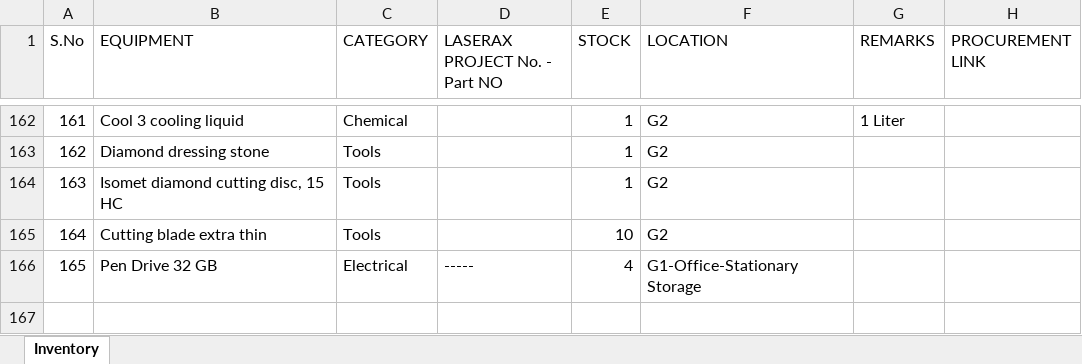
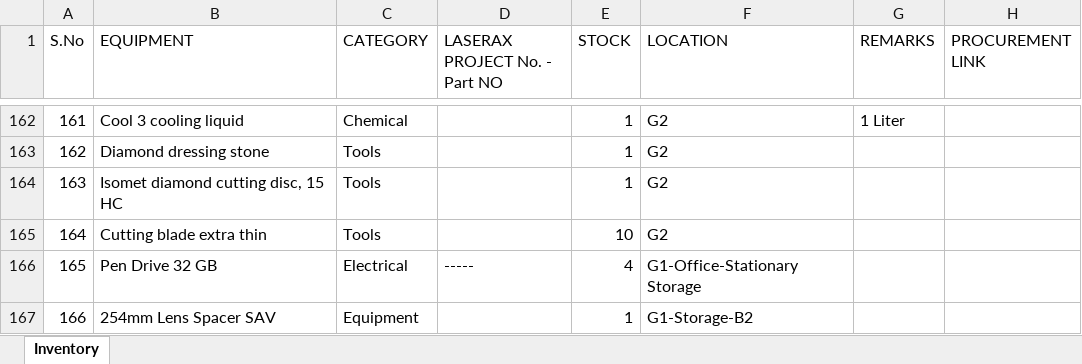
Before and after one commit to BBhattarai445/Inventory-Management, an Excel workbook: Inventory.xlsx, sheet Inventory, drawn as a sheet; only a part is shown, gaps mark what is left out; values as stored, in another font and other column widths than the file's, no borders; the diff names each change by its address in the sheet, - before the commit and + after, or states it on an @@ line.

Commit message:
Update inventory via Streamlit

```diff
--- a/Inventory.xlsx (sheet Inventory)
+++ b/Inventory.xlsx (sheet Inventory)
+row 167: 166 | 254mm Lens Spacer SAV | Equipment |  | 1 | G1-Storage-B2
```
